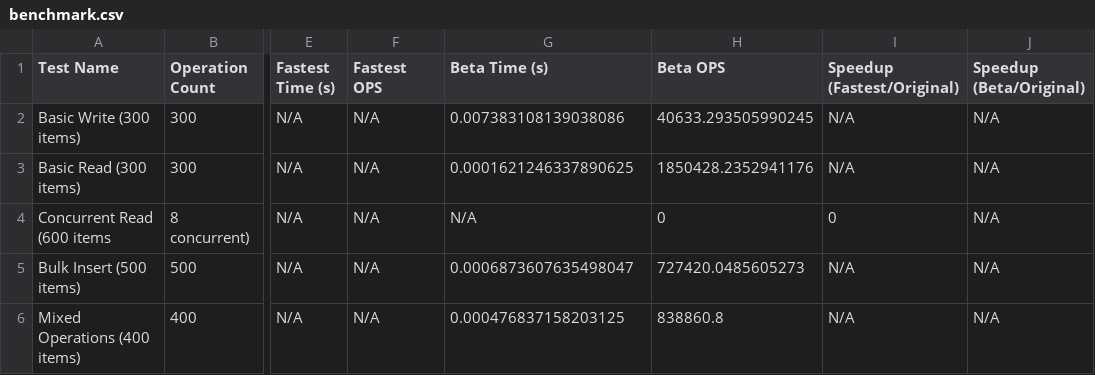
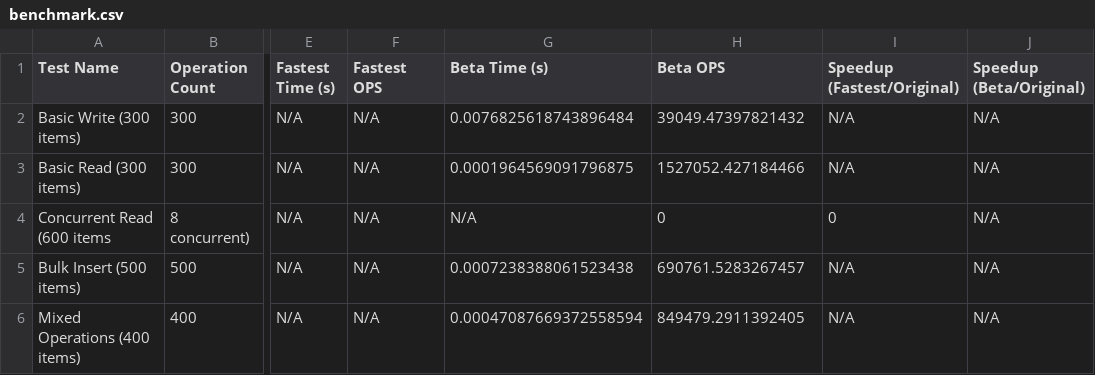
Before and after one commit to disnana/DictSQLite, a CSV file: others/benchmark/results/versions/v4.1/benchmark.csv, drawn as a sheet; only a part is shown, gaps mark what is left out; the diff names each change by its address in the sheet, - before the commit and + after, or states it on an @@ line.

```diff
--- a/others/benchmark/results/versions/v4.1/benchmark.csv
+++ b/others/benchmark/results/versions/v4.1/benchmark.csv
-G2 (Beta Time (s)): 0.007383108139038086
+G2 (Beta Time (s)): 0.0076825618743896484
-H2 (Beta OPS): 40633.293505990245
+H2 (Beta OPS): 39049.47397821432
-G3 (Beta Time (s)): 0.0001621246337890625
+G3 (Beta Time (s)): 0.0001964569091796875
-H3 (Beta OPS): 1850428.2352941176
+H3 (Beta OPS): 1527052.427184466
-G5 (Beta Time (s)): 0.0006873607635498047
+G5 (Beta Time (s)): 0.0007238388061523438
-H5 (Beta OPS): 727420.0485605273
+H5 (Beta OPS): 690761.5283267457
-G6 (Beta Time (s)): 0.000476837158203125
+G6 (Beta Time (s)): 0.00047087669372558594
-H6 (Beta OPS): 838860.8
+H6 (Beta OPS): 849479.2911392405
```
Also changed, not shown: others/benchmark/results/versions/beta_v2/benchmark.csv, others/benchmark/results/versions/original/benchmark.csv, 1 other file.
